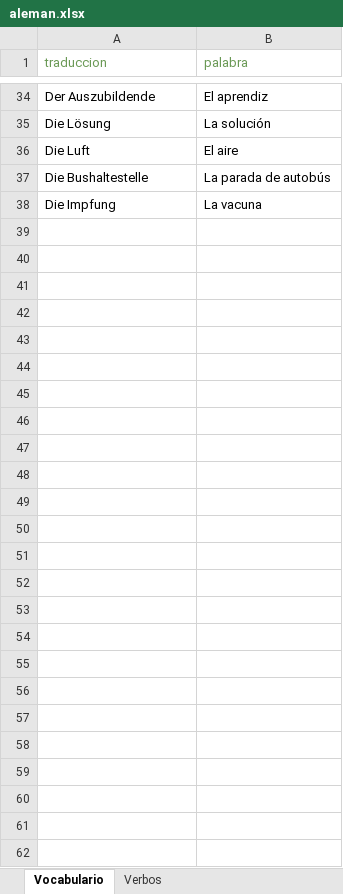
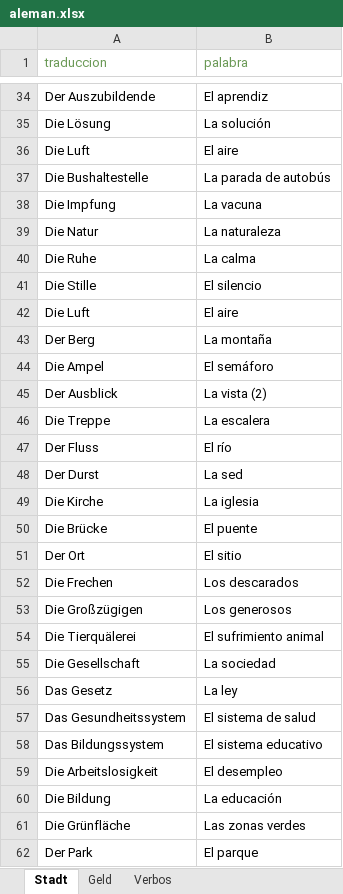
Before and after one commit to Celi97/Dash-Aleman, an Excel workbook: aleman.xlsx, sheet Stadt, drawn as a sheet; only a part is shown, gaps mark what is left out; values as stored, in another font and other column widths than the file's, no borders; charts and pictures not drawn; the diff names each change by its address in the sheet, - before the commit and + after, or states it on an @@ line.

```diff
--- a/aleman.xlsx (sheet Stadt)
+++ b/aleman.xlsx (sheet Stadt)
-sheet tab: Vocabulario
+sheet tab: Stadt
+sheet tab: Geld
+row 39: Die Natur | La naturaleza
+row 40: Die Ruhe | La calma
+row 41: Die Stille | El silencio
+row 42: Die Luft | El aire
+row 43: Der Berg | La montaña
+row 44: Die Ampel | El semáforo
+row 45: Der Ausblick | La vista (2)
+row 46: Die Treppe | La escalera
+row 47: Der Fluss | El río
+row 48: Der Durst | La sed
+row 49: Die Kirche | La iglesia
+row 50: Die Brücke | El puente
+row 51: Der Ort | El sitio
+row 52: Die Frechen | Los descarados
+row 53: Die Großzügigen | Los generosos
+row 54: Die Tierquälerei | El sufrimiento animal
+row 55: Die Gesellschaft | La sociedad
+row 56: Das Gesetz | La ley
+row 57: Das Gesundheitssystem | El sistema de salud
+row 58: Das Bildungssystem | El sistema educativo
+row 59: Die Arbeitslosigkeit | El desempleo
+row 60: Die Bildung | La educación
+row 61: Die Grünfläche | Las zonas verdes
+row 62: Der Park | El parque
```
Also changed, not shown: sheet Verbos, charts or pictures, 1 other file.
